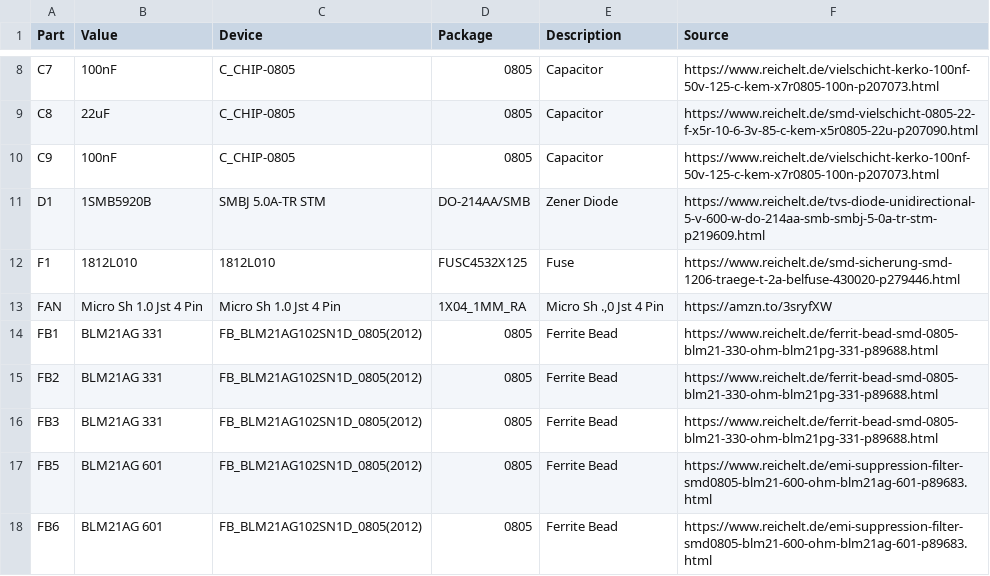
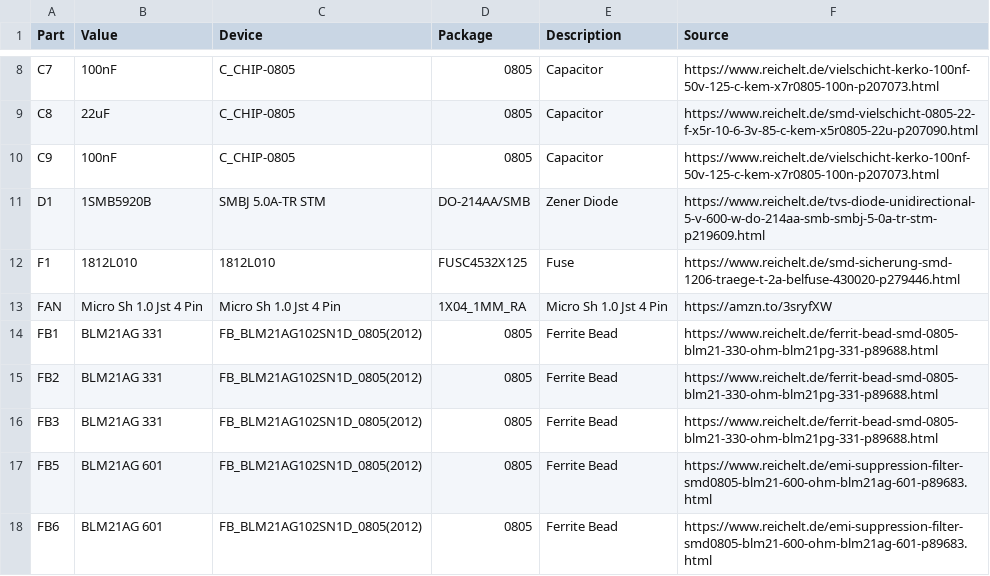
Before and after one commit to sternflyer/stratux-NPNA, a CSV file: PCB/Partlist PCB.csv, drawn as a sheet; only a part is shown, gaps mark what is left out.

Commit message:
Update Partlist PCB.csv

```diff
--- a/PCB/Partlist PCB.csv
+++ b/PCB/Partlist PCB.csv
@@ -12,3 +12,3 @@ D1	1SMB5920B	SMBJ 5.0A-TR STM	DO-214AA/SMB	Zener Diode	https://www.reichelt.de/t
 F1	1812L010	1812L010	FUSC4532X125	Fuse	https://www.reichelt.de/smd-sicherung-smd-1206-traege-t-2a-belfuse-430020-p279446.html
-FAN	Micro Sh 1.0 Jst 4 Pin	Micro Sh 1.0 Jst 4 Pin	1X04_1MM_RA	Micro Sh .,0 Jst 4 Pin	https://amzn.to/3sryfXW
+FAN	Micro Sh 1.0 Jst 4 Pin	Micro Sh 1.0 Jst 4 Pin	1X04_1MM_RA	Micro Sh 1.0 Jst 4 Pin	https://amzn.to/3sryfXW
 FB1	BLM21AG 331	FB_BLM21AG102SN1D_0805(2012)	0805	Ferrite Bead	https://www.reichelt.de/ferrit-bead-smd-0805-blm21-330-ohm-blm21pg-331-p89688.html
```
